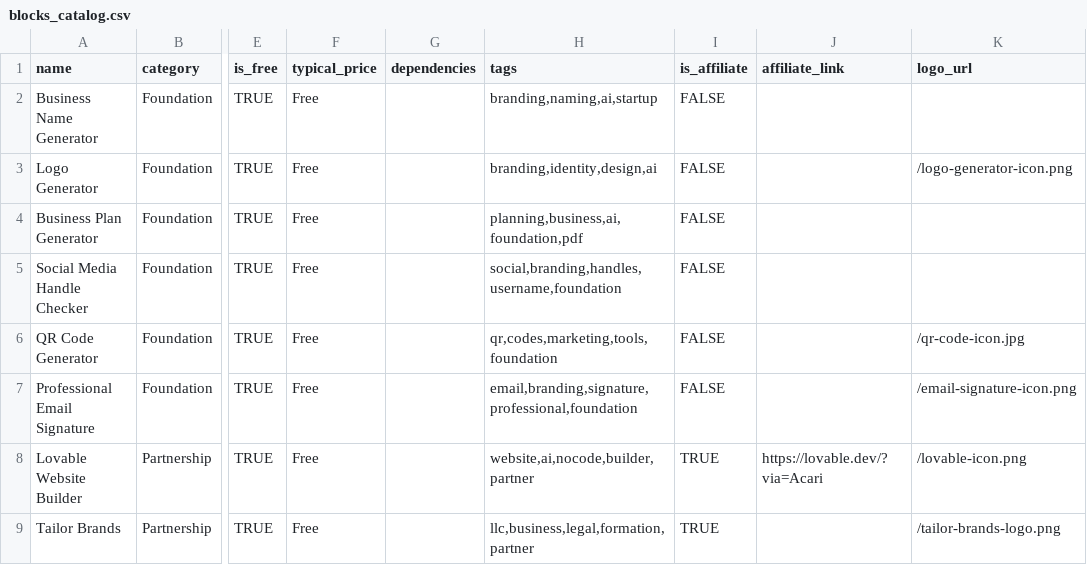
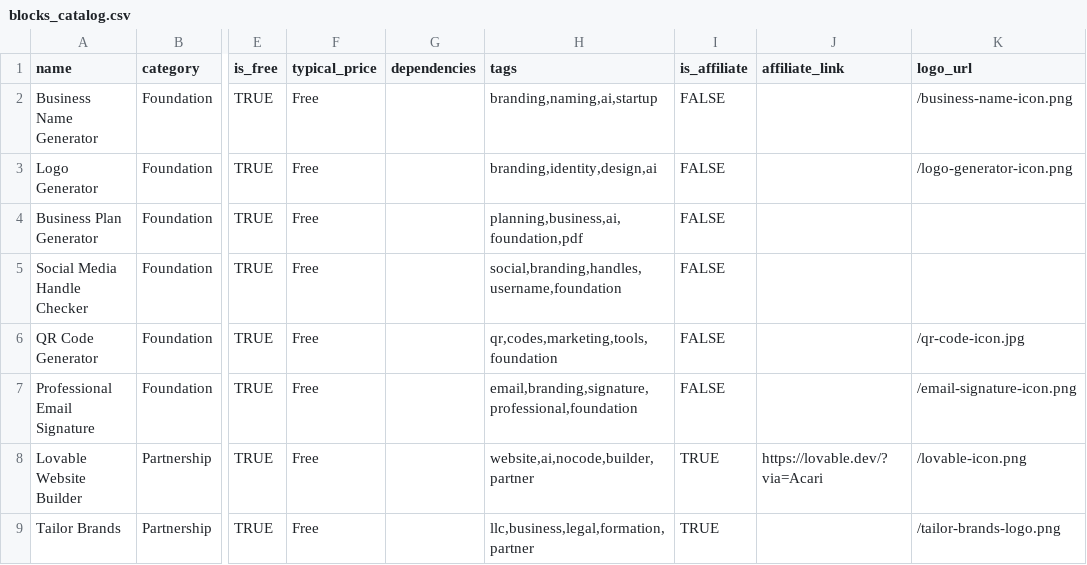
Before and after one commit to zepfarms/blocksmith-launchpad, a CSV file: public/data/blocks_catalog.csv, drawn as a sheet; only a part is shown, gaps mark what is left out; the diff names each change by its address in the sheet, - before the commit and + after, or states it on an @@ line.

```diff
--- a/public/data/blocks_catalog.csv
+++ b/public/data/blocks_catalog.csv
-K2 (logo_url): (empty)
+K2 (logo_url): /business-name-icon.png
```
Also changed, not shown: 1 other file.
